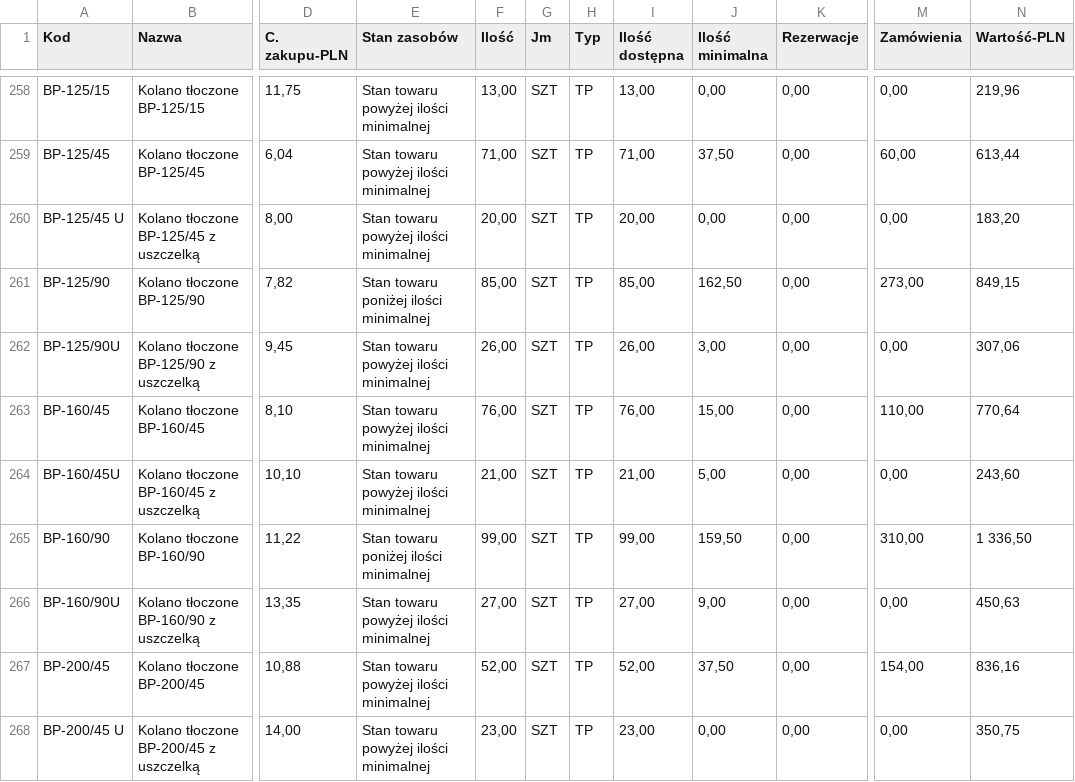
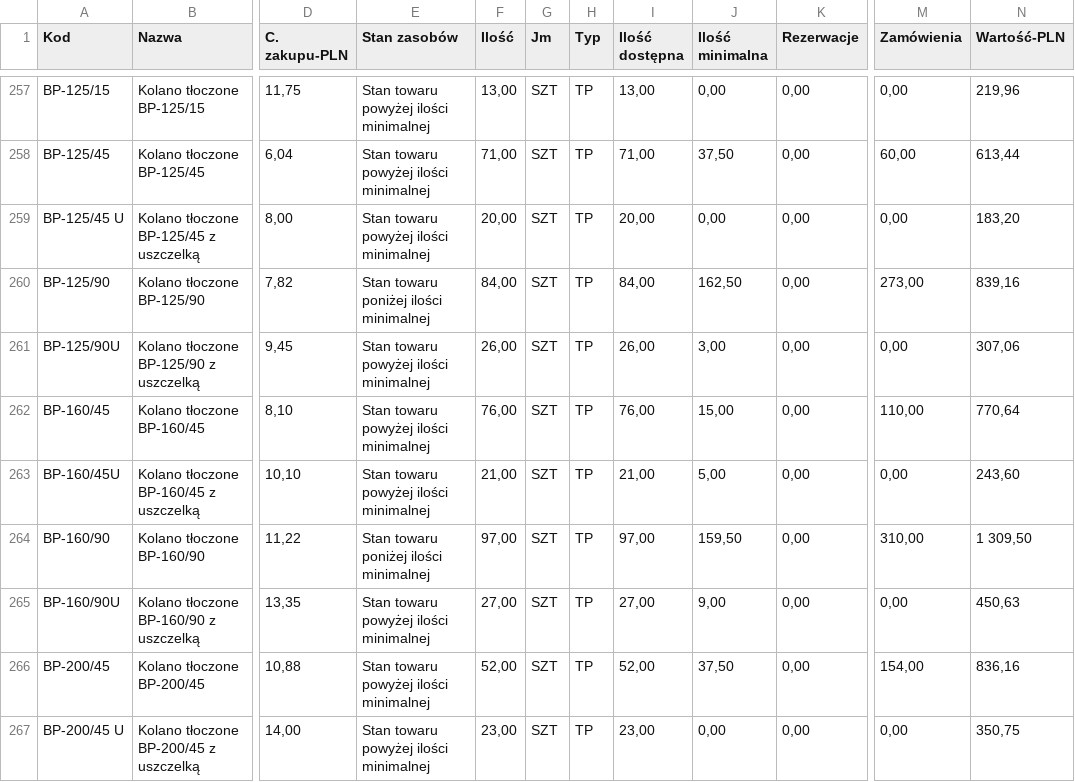
Before and after one commit to DawidAJP/magazyn-data, a CSV file: mag.csv, drawn as a sheet; only a part is shown, gaps mark what is left out; addresses are those after the commit; the diff covers the shown part only; the diff names each change by its address in the sheet, - before the commit and + after, or states it on an @@ line.

```diff
--- a/mag.csv
+++ b/mag.csv
-F260 (Ilość): 85,00
+F260 (Ilość): 84,00
-I260 (Ilość dostępna): 85,00
+I260 (Ilość dostępna): 84,00
-N260 (Wartość-PLN): 849,15
+N260 (Wartość-PLN): 839,16
-F264 (Ilość): 99,00
+F264 (Ilość): 97,00
-I264 (Ilość dostępna): 99,00
+I264 (Ilość dostępna): 97,00
-N264 (Wartość-PLN): 1 336,50
+N264 (Wartość-PLN): 1 309,50
```
Also changed, not shown: 2 removed rows and 144 edited cells elsewhere in this file.
